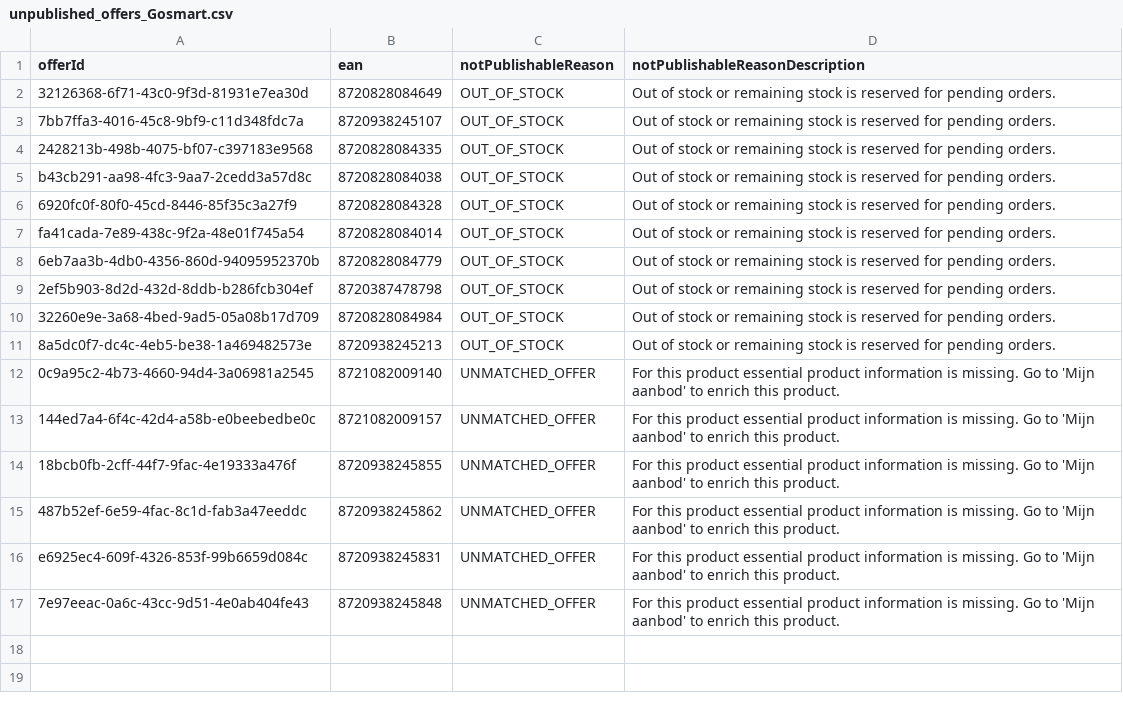
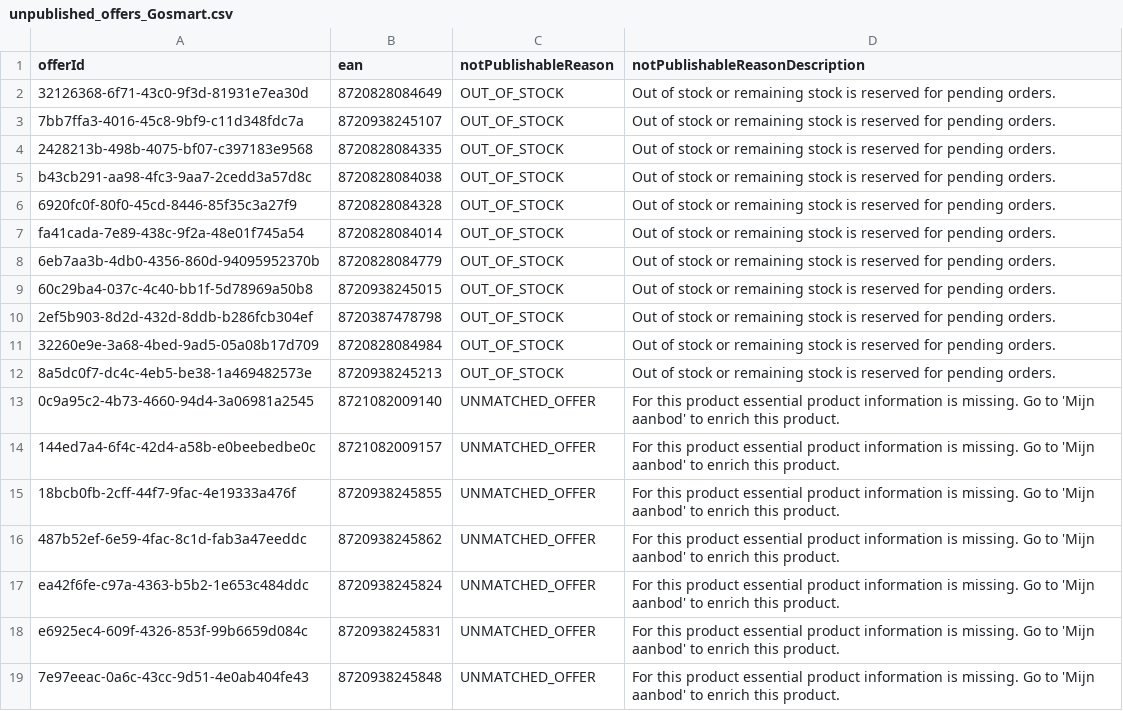
Before and after one commit to semjanssen98/unpublished_offers, a CSV file: unpublished_offers_Gosmart.csv, drawn as a sheet; the diff names each change by its address in the sheet, - before the commit and + after, or states it on an @@ line.

Commit message:
Update CSV files

```diff
--- a/unpublished_offers_Gosmart.csv
+++ b/unpublished_offers_Gosmart.csv
+row 9: 60c29ba4-037c-4c40-bb1f-5d78969a50b8 | 8720938245015 | OUT_OF_STOCK | Out of stock or remaining stock is reserved for pending orders.
+row 17: ea42f6fe-c97a-4363-b5b2-1e653c484ddc | 8720938245824 | UNMATCHED_OFFER | For this product essential product information is missing. Go to 'Mijn aanbod' to enrich this product.
```
